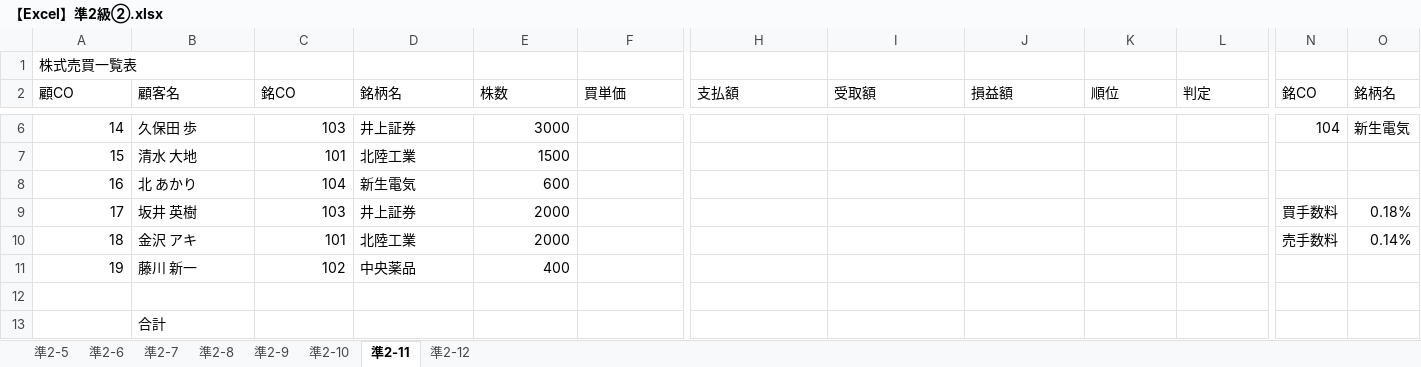
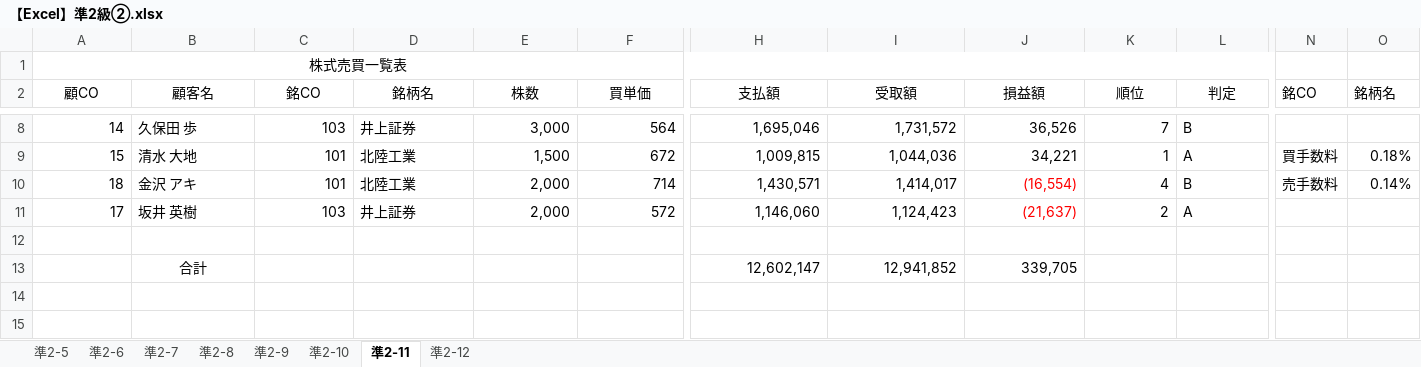
Before and after one commit to autleaves/openforward, an Excel workbook: excels/【Excel】準2級②.xlsx, sheet 準2-11, drawn as a sheet; only a part is shown, gaps mark what is left out; values as stored, in another font and other column widths than the file's, no borders; removed rows and columns are numbered as before the commit, all else as after; rows hold the shown columns only; the diff covers the shown part only; the diff names each change by its address in the sheet, - before the commit and + after, or states it on an @@ line.

```diff
--- a/excels/【Excel】準2級②.xlsx (sheet 準2-11)
+++ b/excels/【Excel】準2級②.xlsx (sheet 準2-11)
-A1 alignment: left
+A1 alignment: center
+A1:L1 merged
-A2:L2 alignment: left
+A2:L2 alignment: center
-E8 (株数): 3000
+E8 (株数): 3,000
-F8 (買単価): (empty)
+F8 (買単価): 564
-H8 (支払額): (empty)
+H8 (支払額): 1,695,046
-I8 (受取額): (empty)
+I8 (受取額): 1,731,572
-J8 (損益額): (empty)
+J8 (損益額): 36,526
-K8 (順位): (empty)
+K8 (順位): 7
-L8 (判定): (empty)
+L8 (判定): B
-N8 (銘CO): 104
+N8 (銘CO): (empty)
-O8 (銘柄名): 新生電気
+O8 (銘柄名): (empty)
-E9 (株数): 1500
+E9 (株数): 1,500
-F9 (買単価): (empty)
+F9 (買単価): 672
-H9 (支払額): (empty)
+H9 (支払額): 1,009,815
-I9 (受取額): (empty)
+I9 (受取額): 1,044,036
-J9 (損益額): (empty)
+J9 (損益額): 34,221
-K9 (順位): (empty)
+K9 (順位): 1
-L9 (判定): (empty)
+L9 (判定): A
-N9 (銘CO): (empty)
+N9 (銘CO): 買手数料
-O9 (銘柄名): (empty)
+O9 (銘柄名): 0.18%
-row 8: 16 | 北 あかり | 104 | 新生電気 | 600
-row 9: 17 | 坂井 英樹 | 103 | 井上証券 | 2000 |  |  |  |  |  |  | 買手数料 | 0.18%
-E10 (株数): 2000
+E10 (株数): 2,000
-F10 (買単価): (empty)
+F10 (買単価): 714
-H10 (支払額): (empty)
+H10 (支払額): 1,430,571
-I10 (受取額): (empty)
+I10 (受取額): 1,414,017
-J10 (損益額): (empty)
+J10 (損益額): (16,554)
-K10 (順位): (empty)
+K10 (順位): 4
-L10 (判定): (empty)
+L10 (判定): B
-row 11: 19 | 藤川 新一 | 102 | 中央薬品 | 400
+row 11: 17 | 坂井 英樹 | 103 | 井上証券 | 2,000 | 572 | 1,146,060 | 1,124,423 | (21,637) | 2 | A
+row 13:  | 合計 |  |  |  |  | 12,602,147 | 12,941,852 | 339,705
-B14 (顧客名): 合計
+B14 (顧客名): (empty)
+row 15: (empty)
```
Also changed, not shown: 6 added rows, 23 edited cells and cell formats elsewhere in this sheet, sheet 準2-12, sheet 準2-5, sheet 準2-6, formulas that keep their value, 2 other files.
